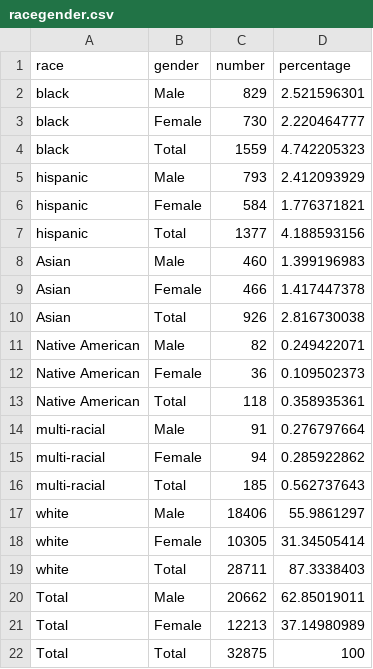
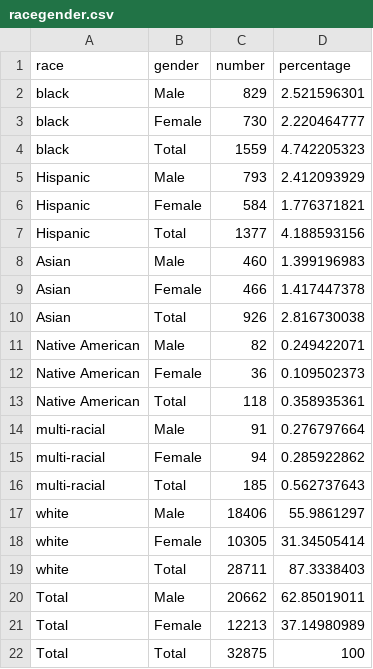
Before and after one commit to gurmanbh/newsroom-census, a CSV file: data/racegender.csv, drawn as a sheet.

```diff
--- a/data/racegender.csv
+++ b/data/racegender.csv
@@ -4,5 +4,5 @@ black,Female,730,2.220464777,
 black,Total,1559,4.742205323,
-hispanic,Male,793,2.412093929,
-hispanic,Female,584,1.776371821,
-hispanic,Total,1377,4.188593156,
+Hispanic,Male,793,2.412093929,
+Hispanic,Female,584,1.776371821,
+Hispanic,Total,1377,4.188593156,
 Asian,Male,460,1.399196983,
```
Also changed, not shown: 1 other file.
